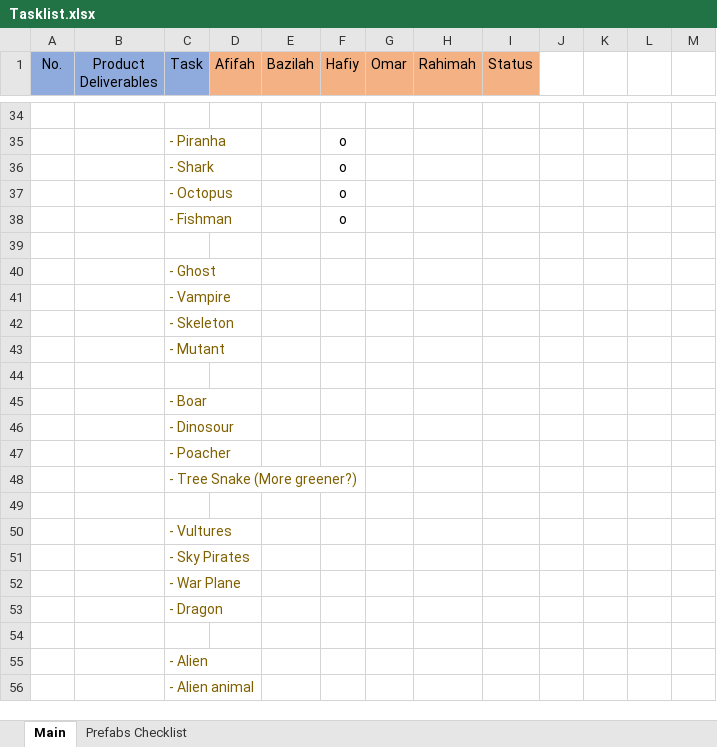
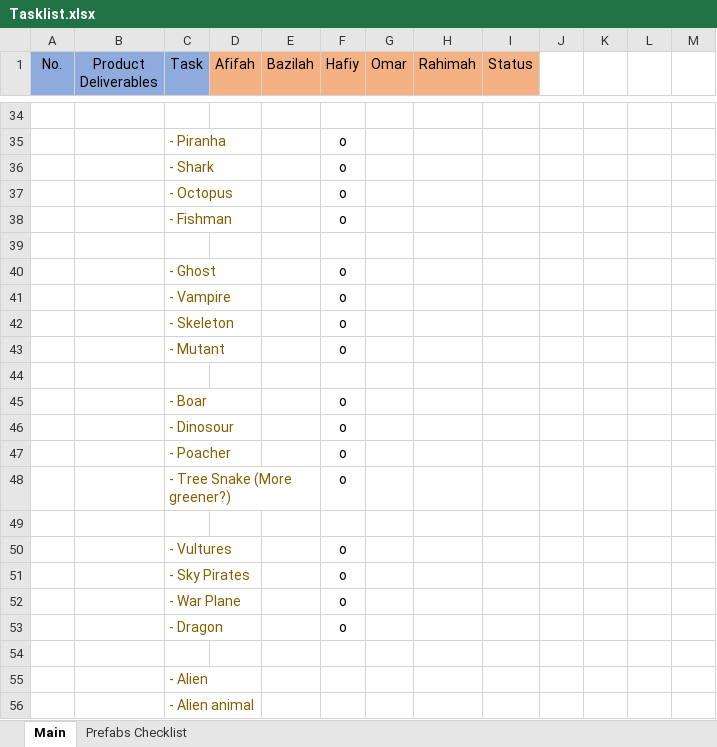
Before and after one commit to AfifahIlyana/SurvivalCat, an Excel workbook: Game Documents/Tasklist.xlsx, sheet Main, drawn as a sheet; only a part is shown, gaps mark what is left out; values as stored, in another font and other column widths than the file's, no borders; the diff covers the shown part only; the diff names each change by its address in the sheet, - before the commit and + after, or states it on an @@ line.

```diff
--- a/Game Documents/Tasklist.xlsx (sheet Main)
+++ b/Game Documents/Tasklist.xlsx (sheet Main)
-F40:F43 (Hafiy): (empty)
+F40:F43 (Hafiy): o
-F45:F48 (Hafiy): (empty)
+F45:F48 (Hafiy): o
-F50:F53 (Hafiy): (empty)
+F50:F53 (Hafiy): o
```
Also changed, not shown: 6 added rows, 4 removed rows and 40 edited cells elsewhere in this sheet.
